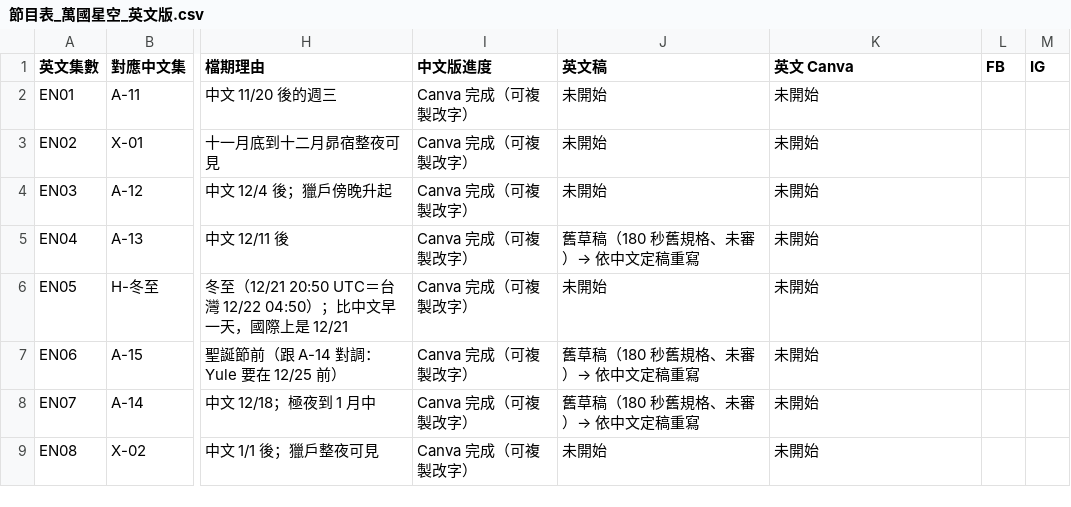
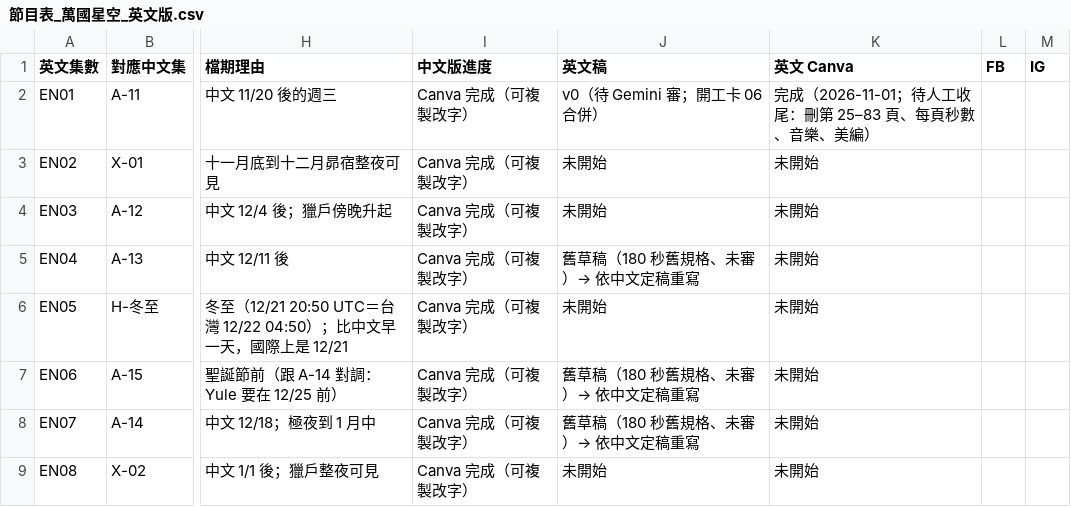
Before and after one commit to Kimchi2104/NTNU-Insta, a CSV file: 06_發布月曆/節目表_萬國星空_英文版.csv, drawn as a sheet; only a part is shown, gaps mark what is left out; the diff names each change by its address in the sheet, - before the commit and + after, or states it on an @@ line.

```diff
--- a/06_發布月曆/節目表_萬國星空_英文版.csv
+++ b/06_發布月曆/節目表_萬國星空_英文版.csv
-J2 (英文稿): 未開始
+J2 (英文稿): v0（待 Gemini 審；開工卡 06 合併）
-K2 (英文 Canva): 未開始
+K2 (英文 Canva): 完成（2026-11-01；待人工收尾：刪第 25–83 頁、每頁秒數、音樂、美編）
```
Also changed, not shown: 18 other files.
